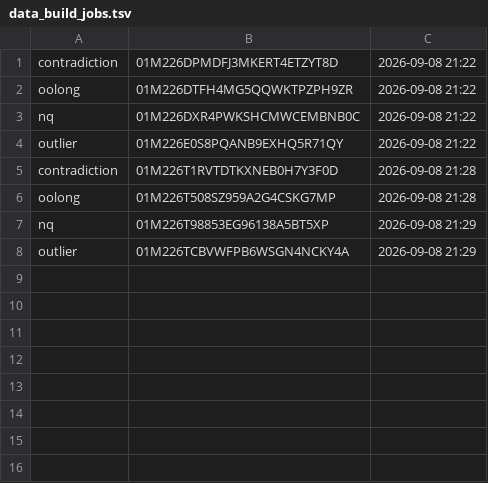
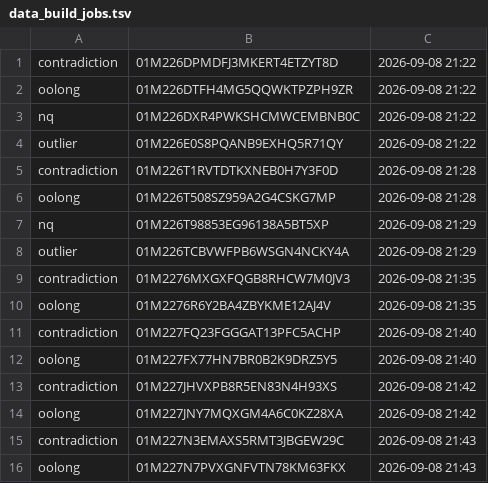
Before and after one commit to allenai/OLMo-core, a TSV file: debug/ds64/data_build_jobs.tsv, drawn as a sheet.

Commit message:
ds64: per-task budgets (contradiction stops at 64M)

```diff
--- a/debug/ds64/data_build_jobs.tsv
+++ b/debug/ds64/data_build_jobs.tsv
@@ -8 +8,9 @@ nq	01M226T98853EG96138A5BT5XP	2026-09-08 21:29
 outlier	01M226TCBVWFPB6WSGN4NCKY4A	2026-09-08 21:29
+contradiction	01M2276MXGXFQGB8RHCW7M0JV3	2026-09-08 21:35
+oolong	01M2276R6Y2BA4ZBYKME12AJ4V	2026-09-08 21:35
+contradiction	01M227FQ23FGGGAT13PFC5ACHP	2026-09-08 21:40
+oolong	01M227FX77HN7BR0B2K9DRZ5Y5	2026-09-08 21:40
+contradiction	01M227JHVXPB8R5EN83N4H93XS	2026-09-08 21:42
+oolong	01M227JNY7MQXGM4A6C0KZ28XA	2026-09-08 21:42
+contradiction	01M227N3EMAXS5RMT3JBGEW29C	2026-09-08 21:43
+oolong	01M227N7PVXGNFVTN78KM63FKX	2026-09-08 21:43
```
Also changed, not shown: 4 other files.
